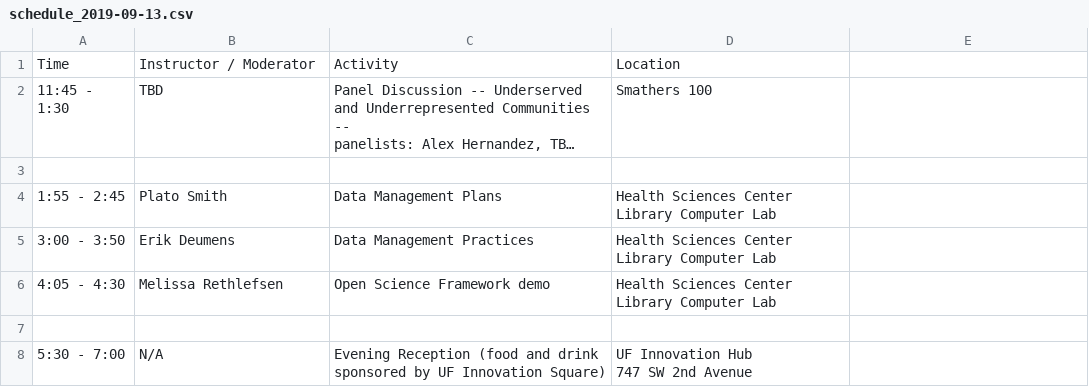
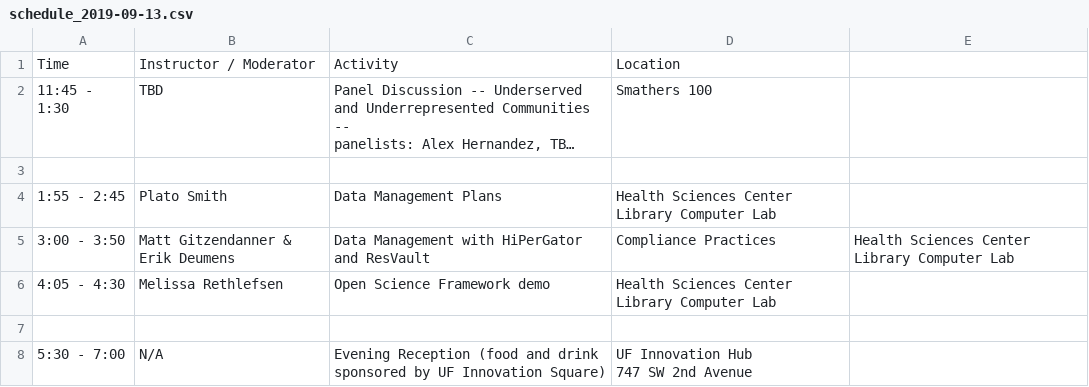
Before and after one commit to resbaz/resbaz2019, a CSV file: gainesville/schedule_2019-09-13.csv, drawn as a sheet; long unchanged cells end in …; the diff names each change by its address in the sheet, - before the commit and + after, or states it on an @@ line.

```diff
--- a/gainesville/schedule_2019-09-13.csv
+++ b/gainesville/schedule_2019-09-13.csv
-B5: Erik Deumens
+B5: Matt Gitzendanner & Erik Deumens
-C5: Data Management Practices
+C5: Data Management with HiPerGator and ResVault
-D5: Health Sciences Center Library Computer Lab
+D5: Compliance Practices
-E5: (empty)
+E5: Health Sciences Center Library Computer Lab
```
Also changed, not shown: gainesville/schedule_2019-09-11.csv, gainesville/schedule_2019-09-12.csv.
